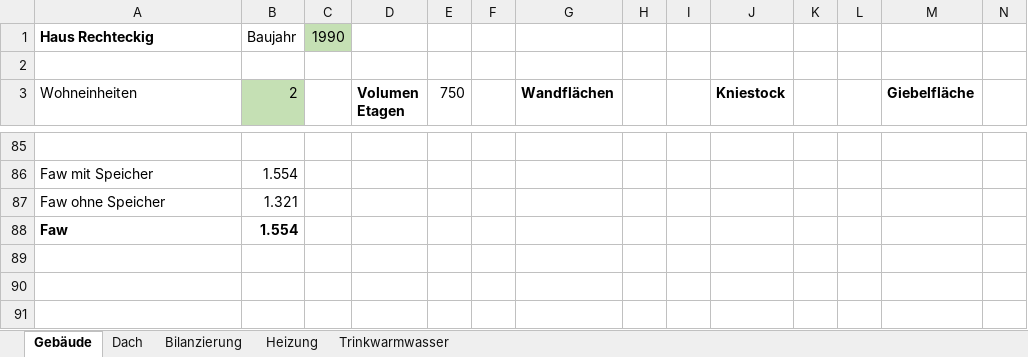
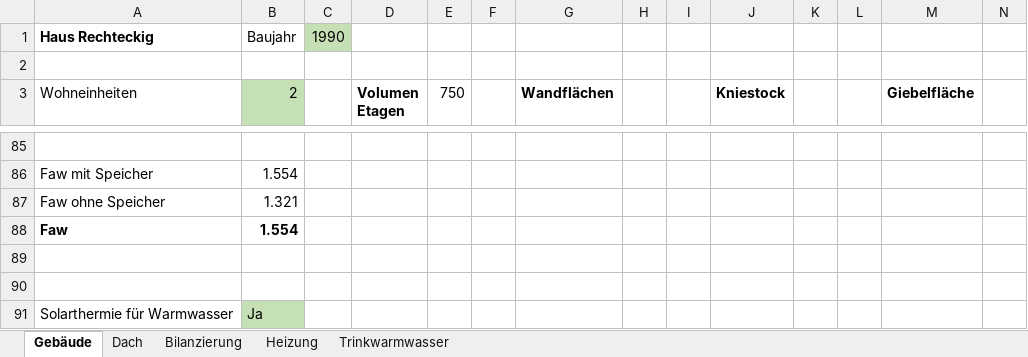
Before and after one commit to mahype/Immoticket24-enon, an Excel workbook: din18599/Testberechnungen.xlsx, sheet Gebäude, drawn as a sheet; only a part is shown, gaps mark what is left out; values as stored, in another font and other column widths than the file's, no borders; rows hold the shown columns only; the diff names each change by its address in the sheet, - before the commit and + after, or states it on an @@ line.

```diff
--- a/din18599/Testberechnungen.xlsx (sheet Gebäude)
+++ b/din18599/Testberechnungen.xlsx (sheet Gebäude)
+row 89: (empty)
+row 90: (empty)
+row 91: Solarthermie für Warmwasser | Ja
```
Also changed, not shown: sheet Trinkwarmwasser, formulas that keep their value, 7 other files.
